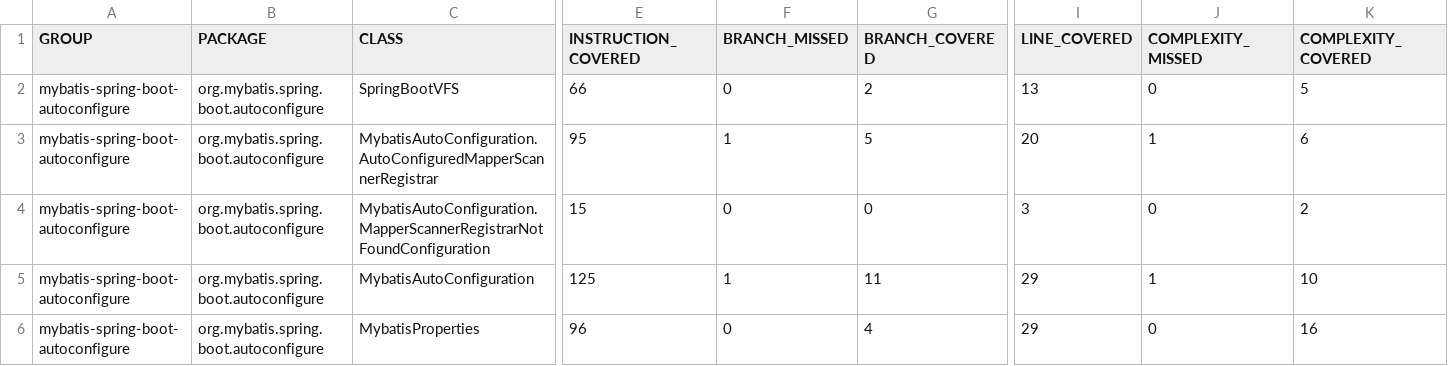
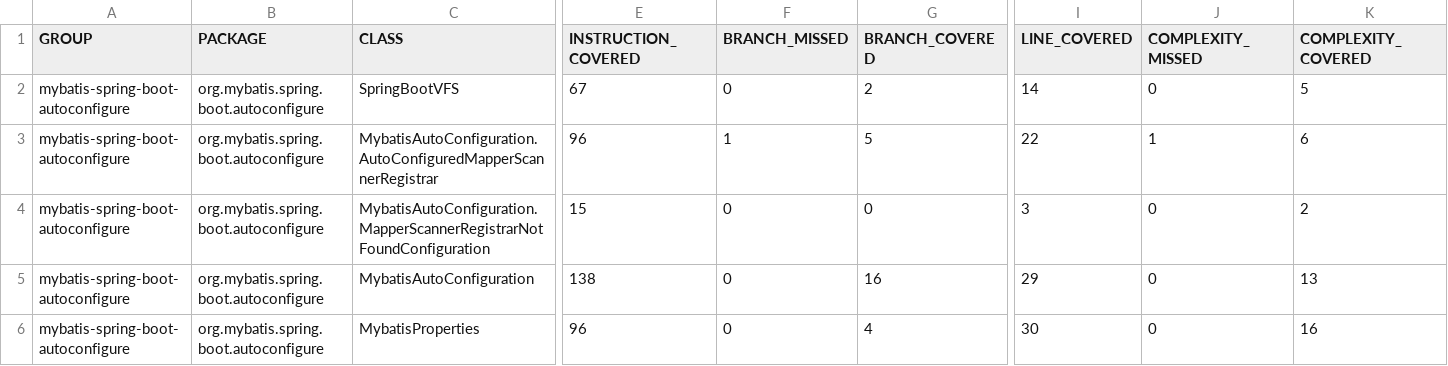
Before and after one commit to mybatis/spring-boot-starter, a CSV file: mybatis-spring-boot-autoconfigure/jacoco/jacoco.csv, drawn as a sheet; only a part is shown, gaps mark what is left out; the diff names each change by its address in the sheet, - before the commit and + after, or states it on an @@ line.

```diff
--- a/mybatis-spring-boot-autoconfigure/jacoco/jacoco.csv
+++ b/mybatis-spring-boot-autoconfigure/jacoco/jacoco.csv
-E2 (INSTRUCTION_COVERED): 66
+E2 (INSTRUCTION_COVERED): 67
-I2 (LINE_COVERED): 13
+I2 (LINE_COVERED): 14
-E3 (INSTRUCTION_COVERED): 95
+E3 (INSTRUCTION_COVERED): 96
-I3 (LINE_COVERED): 20
+I3 (LINE_COVERED): 22
-E5 (INSTRUCTION_COVERED): 125
+E5 (INSTRUCTION_COVERED): 138
-F5 (BRANCH_MISSED): 1
+F5 (BRANCH_MISSED): 0
-G5 (BRANCH_COVERED): 11
+G5 (BRANCH_COVERED): 16
-J5 (COMPLEXITY_MISSED): 1
+J5 (COMPLEXITY_MISSED): 0
-K5 (COMPLEXITY_COVERED): 10
+K5 (COMPLEXITY_COVERED): 13
-I6 (LINE_COVERED): 29
+I6 (LINE_COVERED): 30
```
Also changed, not shown: 40 other files.
